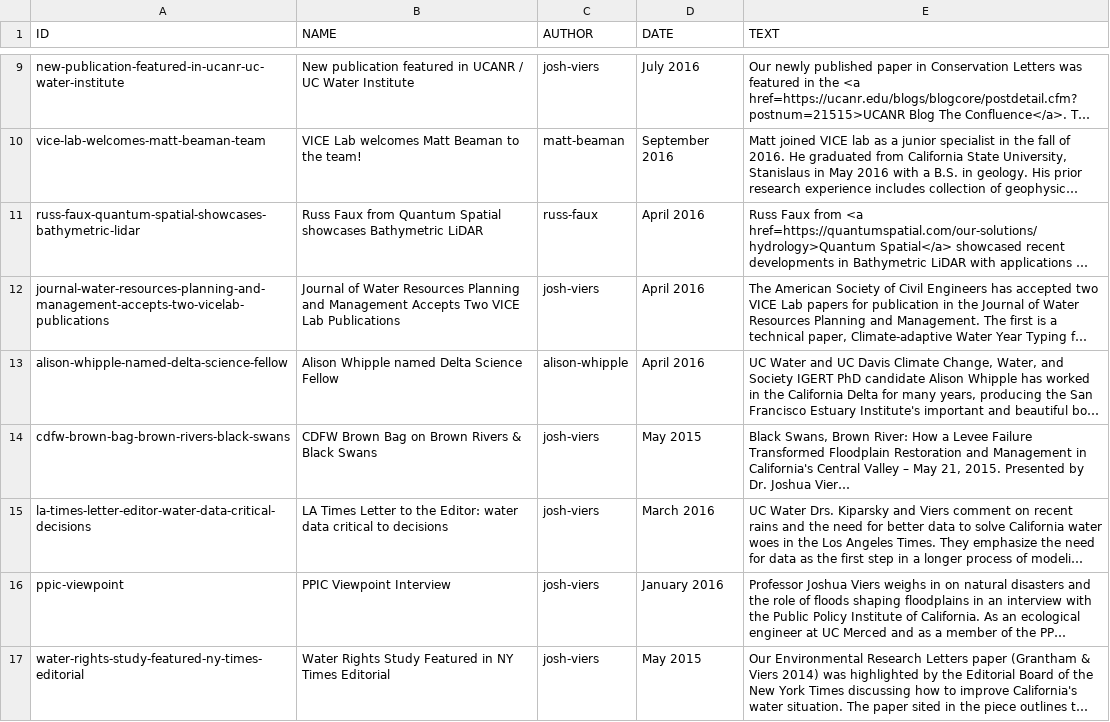
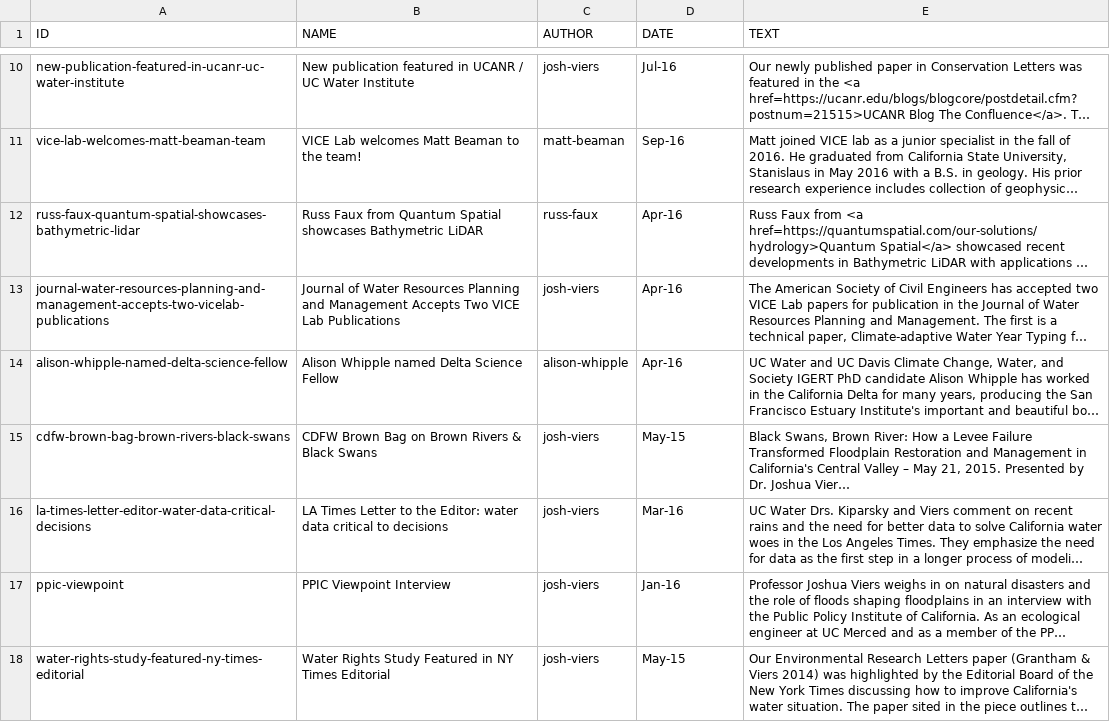
Before and after one commit to vicelab/vicelab.github.io, a CSV file: news.csv, drawn as a sheet; only a part is shown, gaps mark what is left out; long unchanged cells end in …; addresses are those after the commit; the diff covers the shown part only; the diff names each change by its address in the sheet, - before the commit and + after, or states it on an @@ line.

Commit message:
Update news.csv

```diff
--- a/news.csv
+++ b/news.csv
-D10 (DATE): July 2016
+D10 (DATE): Jul-16
-D11 (DATE): September 2016
+D11 (DATE): Sep-16
-D12:D14 (DATE): April 2016
+D12:D14 (DATE): Apr-16
-D15 (DATE): May 2015
+D15 (DATE): May-15
-D16 (DATE): March 2016
+D16 (DATE): Mar-16
-D17 (DATE): January 2016
+D17 (DATE): Jan-16
-D18 (DATE): May 2015
+D18 (DATE): May-15
```
Also changed, not shown: 1 added row and 8 edited cells elsewhere in this file.
